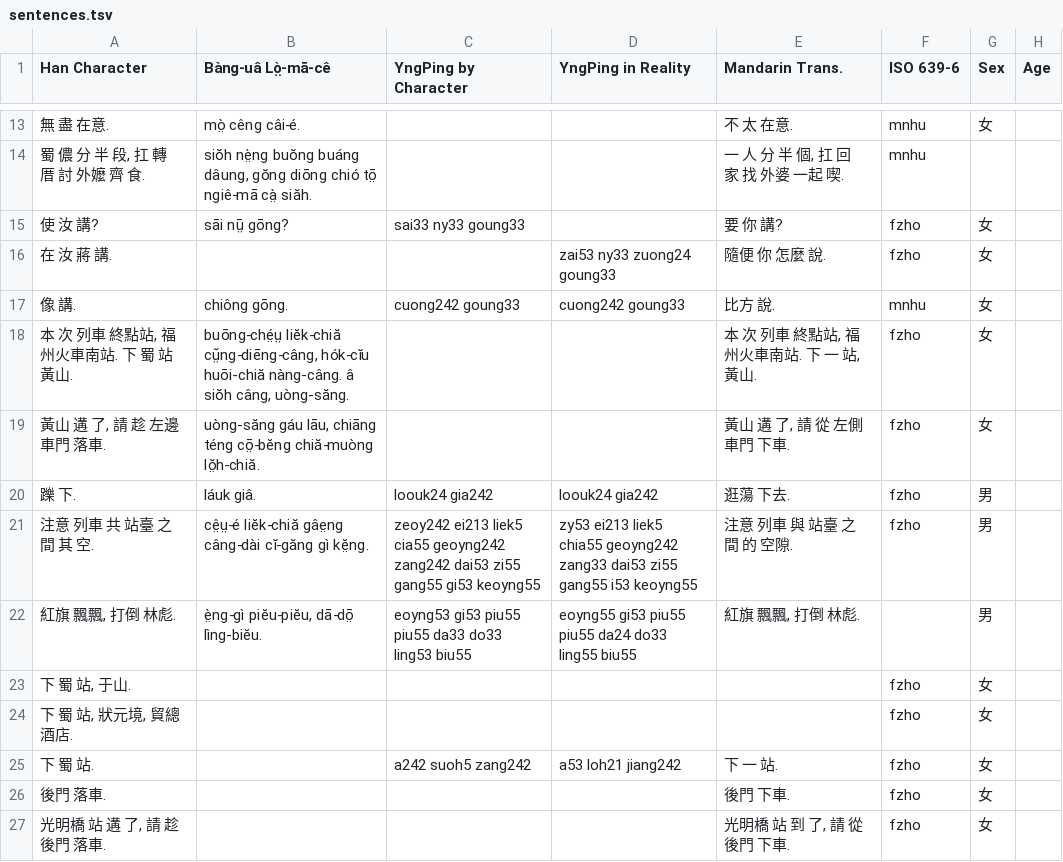
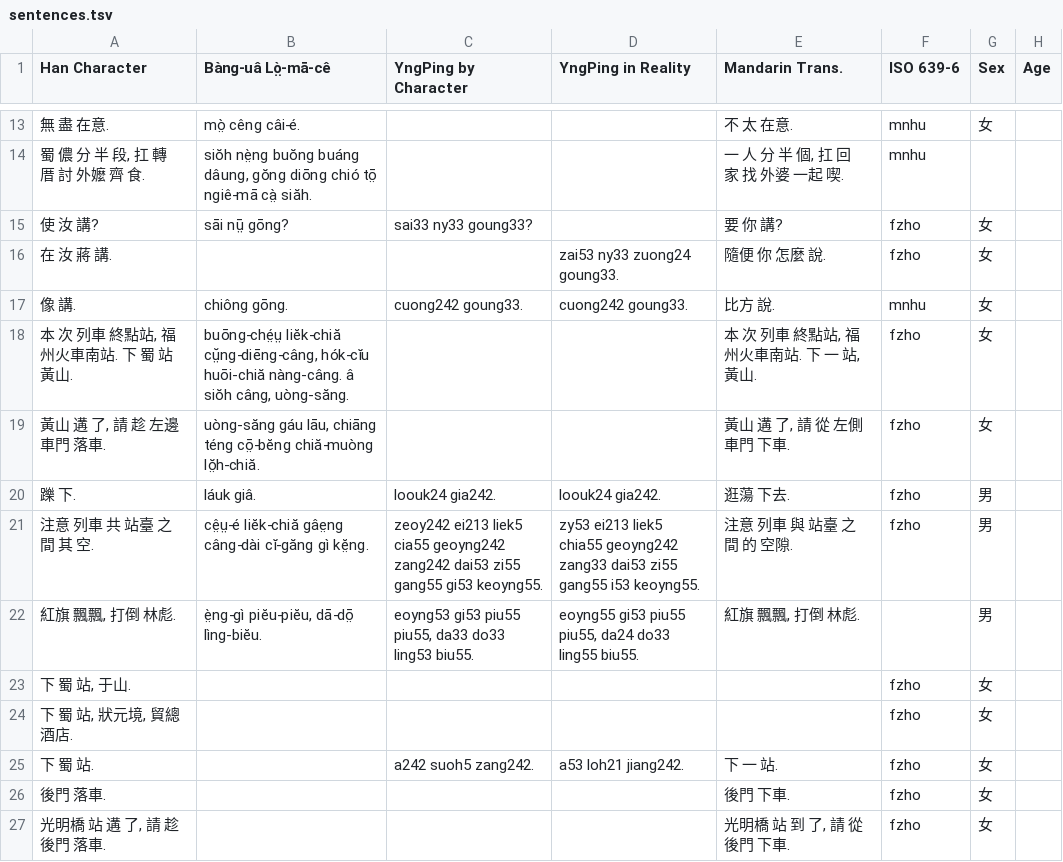
Before and after one commit to MindongLab/cdo-corpus, a TSV file: sentences.tsv, drawn as a sheet; only a part is shown, gaps mark what is left out; the diff covers the shown part only; the diff names each change by its address in the sheet, - before the commit and + after, or states it on an @@ line.

Commit message:
add sentences

```diff
--- a/sentences.tsv
+++ b/sentences.tsv
-C15 (YngPing by Character): sai33 ny33 goung33
+C15 (YngPing by Character): sai33 ny33 goung33?
-D16 (YngPing in Reality): zai53 ny33 zuong24 goung33
+D16 (YngPing in Reality): zai53 ny33 zuong24 goung33.
-C17 (YngPing by Character): cuong242 goung33
+C17 (YngPing by Character): cuong242 goung33.
-D17 (YngPing in Reality): cuong242 goung33
+D17 (YngPing in Reality): cuong242 goung33.
-C20 (YngPing by Character): loouk24 gia242
+C20 (YngPing by Character): loouk24 gia242.
-D20 (YngPing in Reality): loouk24 gia242
+D20 (YngPing in Reality): loouk24 gia242.
-C21 (YngPing by Character): …gang55 gi53 keoyng55
+C21 (YngPing by Character): …gang55 gi53 keoyng55.
-D21 (YngPing in Reality): …gang55 i53 keoyng55
+D21 (YngPing in Reality): …gang55 i53 keoyng55.
-C22 (YngPing by Character): …gi53 piu55 piu55 da33 do33 ling53 biu55
+C22 (YngPing by Character): …gi53 piu55 piu55, da33 do33 ling53 biu55.
-D22 (YngPing in Reality): …gi53 piu55 piu55 da24 do33 ling55 biu55
+D22 (YngPing in Reality): …gi53 piu55 piu55, da24 do33 ling55 biu55.
-C25 (YngPing by Character): a242 suoh5 zang242
+C25 (YngPing by Character): a242 suoh5 zang242.
-D25 (YngPing in Reality): a53 loh21 jiang242
+D25 (YngPing in Reality): a53 loh21 jiang242.
```
Also changed, not shown: 3 added rows and 10 edited cells elsewhere in this file, 5 other files.
